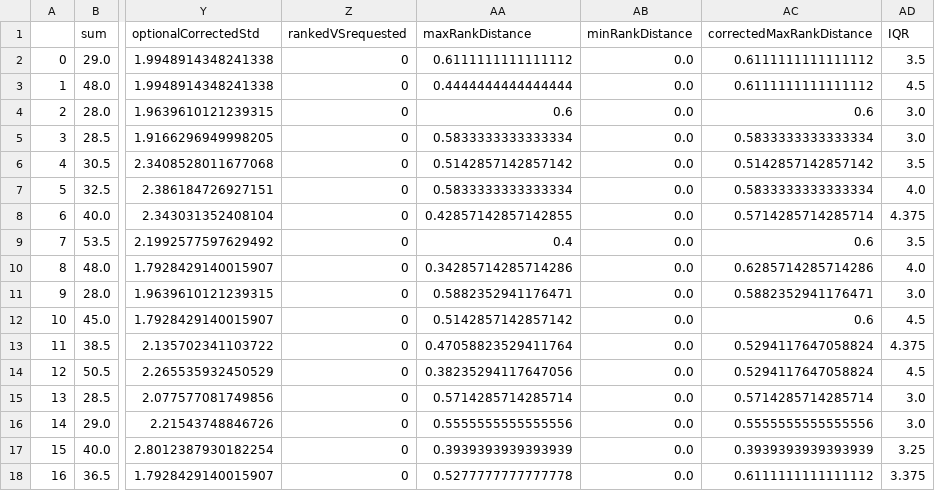
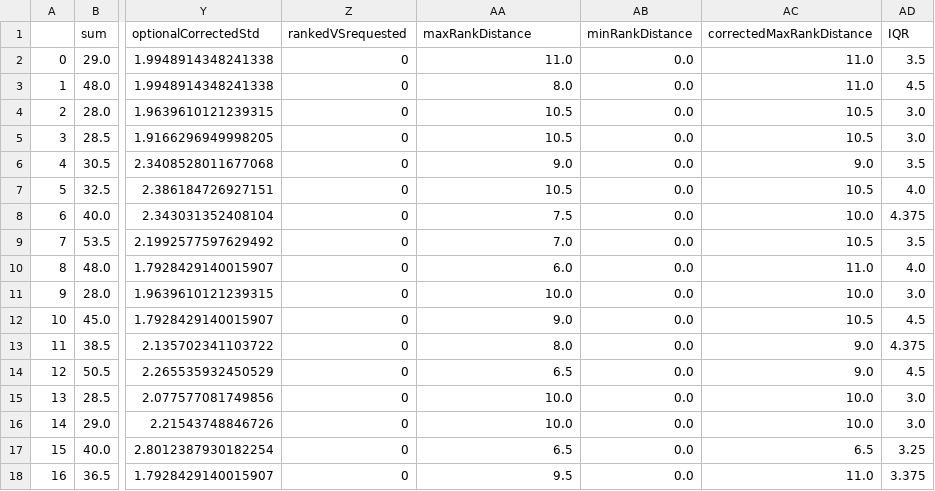
Before and after one commit to minhquan-Hoang95/unica-course-allocation, a CSV file: scripts/Metrics/out/studentsVectors.csv, drawn as a sheet; only a part is shown, gaps mark what is left out; the diff covers the shown part only; the diff names each change by its address in the sheet, - before the commit and + after, or states it on an @@ line.

Commit message:
Update Max and Min Rank Distance

```diff
--- a/scripts/Metrics/out/studentsVectors.csv
+++ b/scripts/Metrics/out/studentsVectors.csv
-AA2 (maxRankDistance): 0.6111111111111112
+AA2 (maxRankDistance): 11.0
-AC2:AC3 (correctedMaxRankDistance): 0.6111111111111112
+AC2:AC3 (correctedMaxRankDistance): 11.0
-AA3 (maxRankDistance): 0.4444444444444444
+AA3 (maxRankDistance): 8.0
-AA4 (maxRankDistance): 0.6
+AA4 (maxRankDistance): 10.5
-AC4 (correctedMaxRankDistance): 0.6
+AC4 (correctedMaxRankDistance): 10.5
-AA5 (maxRankDistance): 0.5833333333333334
+AA5 (maxRankDistance): 10.5
-AC5 (correctedMaxRankDistance): 0.5833333333333334
+AC5 (correctedMaxRankDistance): 10.5
-AA6 (maxRankDistance): 0.5142857142857142
+AA6 (maxRankDistance): 9.0
-AC6 (correctedMaxRankDistance): 0.5142857142857142
+AC6 (correctedMaxRankDistance): 9.0
-AA7 (maxRankDistance): 0.5833333333333334
+AA7 (maxRankDistance): 10.5
-AC7 (correctedMaxRankDistance): 0.5833333333333334
+AC7 (correctedMaxRankDistance): 10.5
-AA8 (maxRankDistance): 0.42857142857142855
+AA8 (maxRankDistance): 7.5
-AC8 (correctedMaxRankDistance): 0.5714285714285714
+AC8 (correctedMaxRankDistance): 10.0
-AA9 (maxRankDistance): 0.4
+AA9 (maxRankDistance): 7.0
-AC9 (correctedMaxRankDistance): 0.6
+AC9 (correctedMaxRankDistance): 10.5
-AA10 (maxRankDistance): 0.34285714285714286
+AA10 (maxRankDistance): 6.0
-AC10 (correctedMaxRankDistance): 0.6285714285714286
+AC10 (correctedMaxRankDistance): 11.0
-AA11 (maxRankDistance): 0.5882352941176471
+AA11 (maxRankDistance): 10.0
-AC11 (correctedMaxRankDistance): 0.5882352941176471
+AC11 (correctedMaxRankDistance): 10.0
-AA12 (maxRankDistance): 0.5142857142857142
+AA12 (maxRankDistance): 9.0
-AC12 (correctedMaxRankDistance): 0.6
+AC12 (correctedMaxRankDistance): 10.5
-AA13 (maxRankDistance): 0.47058823529411764
+AA13 (maxRankDistance): 8.0
-AC13:AC14 (correctedMaxRankDistance): 0.5294117647058824
+AC13:AC14 (correctedMaxRankDistance): 9.0
-AA14 (maxRankDistance): 0.38235294117647056
+AA14 (maxRankDistance): 6.5
-AA15 (maxRankDistance): 0.5714285714285714
+AA15 (maxRankDistance): 10.0
-AC15 (correctedMaxRankDistance): 0.5714285714285714
+AC15 (correctedMaxRankDistance): 10.0
-AA16 (maxRankDistance): 0.5555555555555556
+AA16 (maxRankDistance): 10.0
-AC16 (correctedMaxRankDistance): 0.5555555555555556
+AC16 (correctedMaxRankDistance): 10.0
-AA17 (maxRankDistance): 0.3939393939393939
+AA17 (maxRankDistance): 6.5
-AC17 (correctedMaxRankDistance): 0.3939393939393939
+AC17 (correctedMaxRankDistance): 6.5
-AA18 (maxRankDistance): 0.5277777777777778
+AA18 (maxRankDistance): 9.5
-AC18 (correctedMaxRankDistance): 0.6111111111111112
+AC18 (correctedMaxRankDistance): 11.0
```
Also changed, not shown: 117 edited cells elsewhere in this file, scripts/Metrics/out/studentsMetrics.csv, 1 other file.
